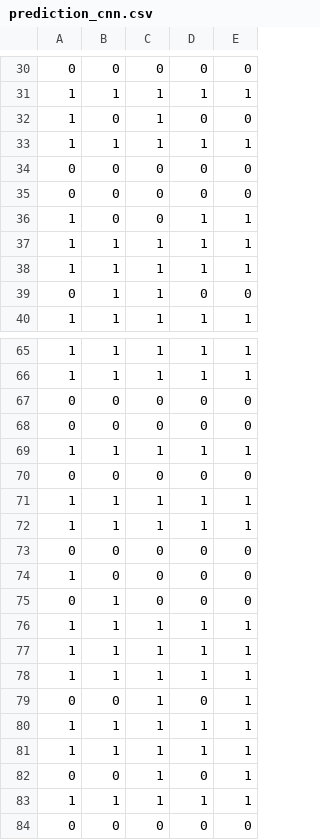
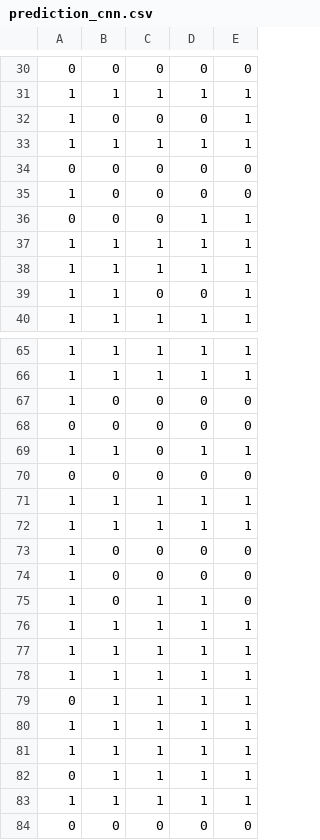
Before and after one commit to ara-git/pokemon_urshifu_challenge, a CSV file: kedro_project/data/07_model_output/prediction_cnn.csv, drawn as a sheet; only a part is shown, gaps mark what is left out; removed rows and columns are numbered as before the commit, all else as after; the diff covers the shown part only; the diff names each change by its address in the sheet, - before the commit and + after, or states it on an @@ line.

```diff
--- a/kedro_project/data/07_model_output/prediction_cnn.csv
+++ b/kedro_project/data/07_model_output/prediction_cnn.csv
-C32: 1
+C32: 0
-E32: 0
+E32: 1
@@ row 35 moved to row 131: 0 @@
@@ row 143 moved to row 35: 1 @@
-A36: 1
+A36: 0
-row 39: 0 | 1 | 1 | 0 | 0
+row 39: 1 | 1 | 0 | 0 | 1
@@ row 154 moved to row 67: 1 @@
@@ row 68 moved to row 159: 0 @@
-C69: 1
+C69: 0
@@ row 73 moved to row 160: 0 @@
-A74: 0
+A74: 1
-B74: 1
+B74: 0
+row 75: 1 | 0 | 1 | 1 | 0
-B79: 0
+B79: 1
-D79: 0
+D79: 1
-B82: 0
+B82: 1
-D82: 0
+D82: 1
```
Also changed, not shown: 11 added rows, 12 removed rows, 24 moved rows and 15 edited cells elsewhere in this file, 1 other file.
